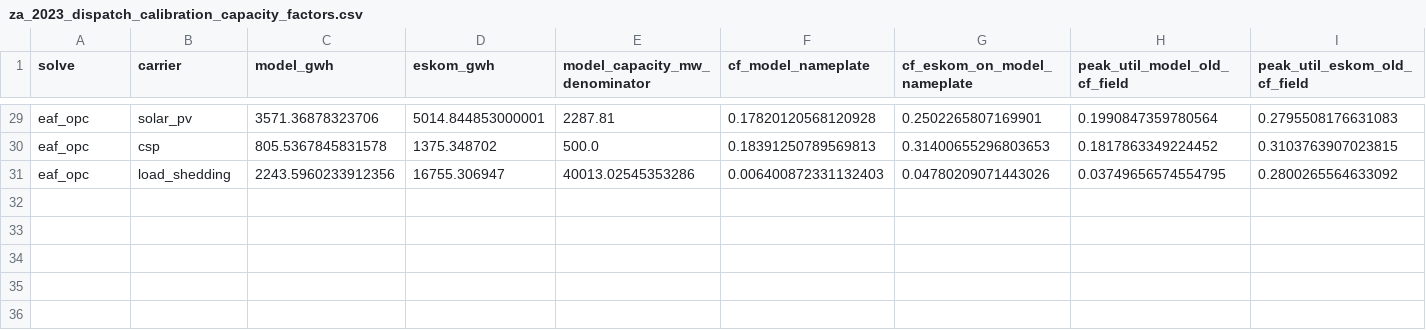
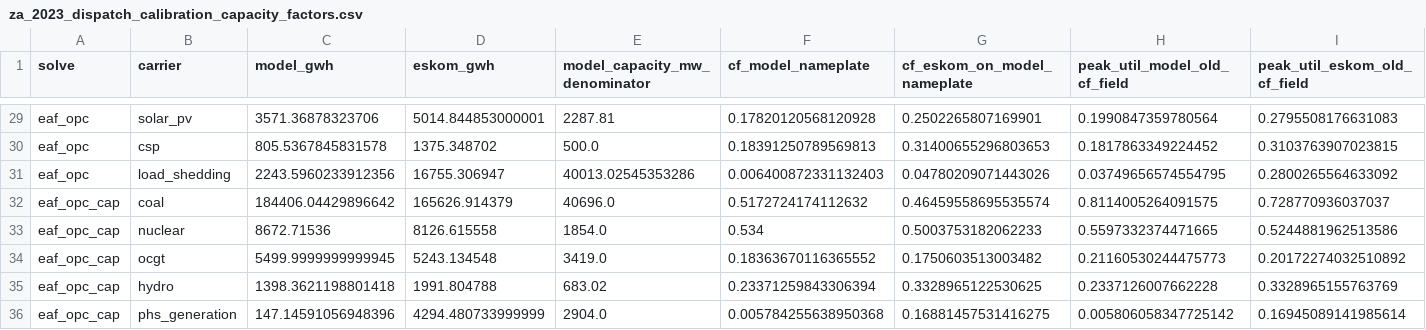
Before and after one commit to nylan-ramnauth/pypsa-earth-sa, a CSV file: data/za_validation/za_2023_dispatch_calibration_capacity_factors.csv, drawn as a sheet; only a part is shown, gaps mark what is left out; rows hold the shown columns only; the diff covers the shown part only; the diff names each change by its address in the sheet, - before the commit and + after, or states it on an @@ line.

```diff
--- a/data/za_validation/za_2023_dispatch_calibration_capacity_factors.csv
+++ b/data/za_validation/za_2023_dispatch_calibration_capacity_factors.csv
+row 32: eaf_opc_cap | coal | 184406.04429896642 | 165626.914379 | 40696.0 | 0.5172724174112632 | 0.46459558695535574 | 0.8114005264091575 | 0.728770936037037
+row 33: eaf_opc_cap | nuclear | 8672.71536 | 8126.615558 | 1854.0 | 0.534 | 0.5003753182062233 | 0.5597332374471665 | 0.5244881962513586
+row 34: eaf_opc_cap | ocgt | 5499.9999999999945 | 5243.134548 | 3419.0 | 0.18363670116365552 | 0.1750603513003482 | 0.21160530244475773 | 0.20172274032510892
+row 35: eaf_opc_cap | hydro | 1398.3621198801418 | 1991.804788 | 683.02 | 0.23371259843306394 | 0.3328965122530625 | 0.2337126007662228 | 0.3328965155763769
+row 36: eaf_opc_cap | phs_generation | 147.14591056948396 | 4294.480733999999 | 2904.0 | 0.005784255638950368 | 0.16881457531416275 | 0.005806058347725142 | 0.16945089141985614
```
Also changed, not shown: 5 added rows elsewhere in this file, data/za_validation/za_2023_dispatch_calibration_before_after.csv, data/za_validation/za_2023_dispatch_calibration_hourly_errors.csv, 17 other files.
